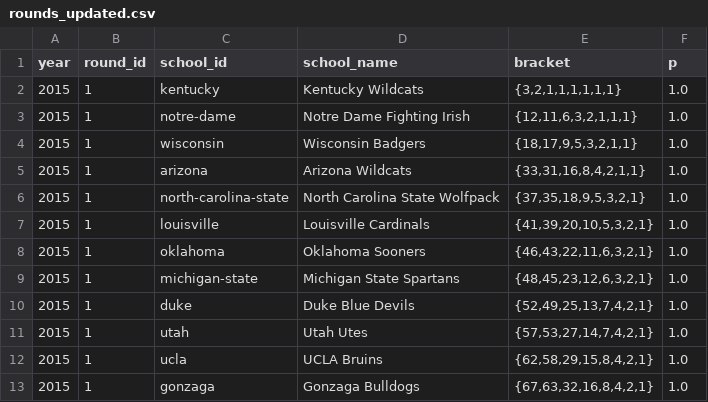
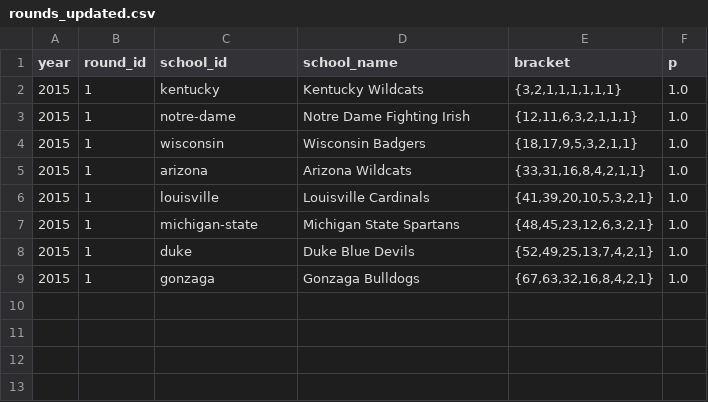
Before and after one commit to octonion/basketball, a CSV file: ncaa_sr/tournament/rounds_updated.csv, drawn as a sheet.

```diff
--- a/ncaa_sr/tournament/rounds_updated.csv
+++ b/ncaa_sr/tournament/rounds_updated.csv
@@ -5,9 +5,5 @@ year,round_id,school_id,school_name,bracket,p
 2015,1,arizona,Arizona Wildcats,"{33,31,16,8,4,2,1,1}",1.0
-2015,1,north-carolina-state,North Carolina State Wolfpack,"{37,35,18,9,5,3,2,1}",1.0
 2015,1,louisville,Louisville Cardinals,"{41,39,20,10,5,3,2,1}",1.0
-2015,1,oklahoma,Oklahoma Sooners,"{46,43,22,11,6,3,2,1}",1.0
 2015,1,michigan-state,Michigan State Spartans,"{48,45,23,12,6,3,2,1}",1.0
 2015,1,duke,Duke Blue Devils,"{52,49,25,13,7,4,2,1}",1.0
-2015,1,utah,Utah Utes,"{57,53,27,14,7,4,2,1}",1.0
-2015,1,ucla,UCLA Bruins,"{62,58,29,15,8,4,2,1}",1.0
 2015,1,gonzaga,Gonzaga Bulldogs,"{67,63,32,16,8,4,2,1}",1.0
```
Also changed, not shown: ncaa_sr/tournament/champion_p.csv, ncaa_sr/tournament/round_p.csv, 2 other files.
